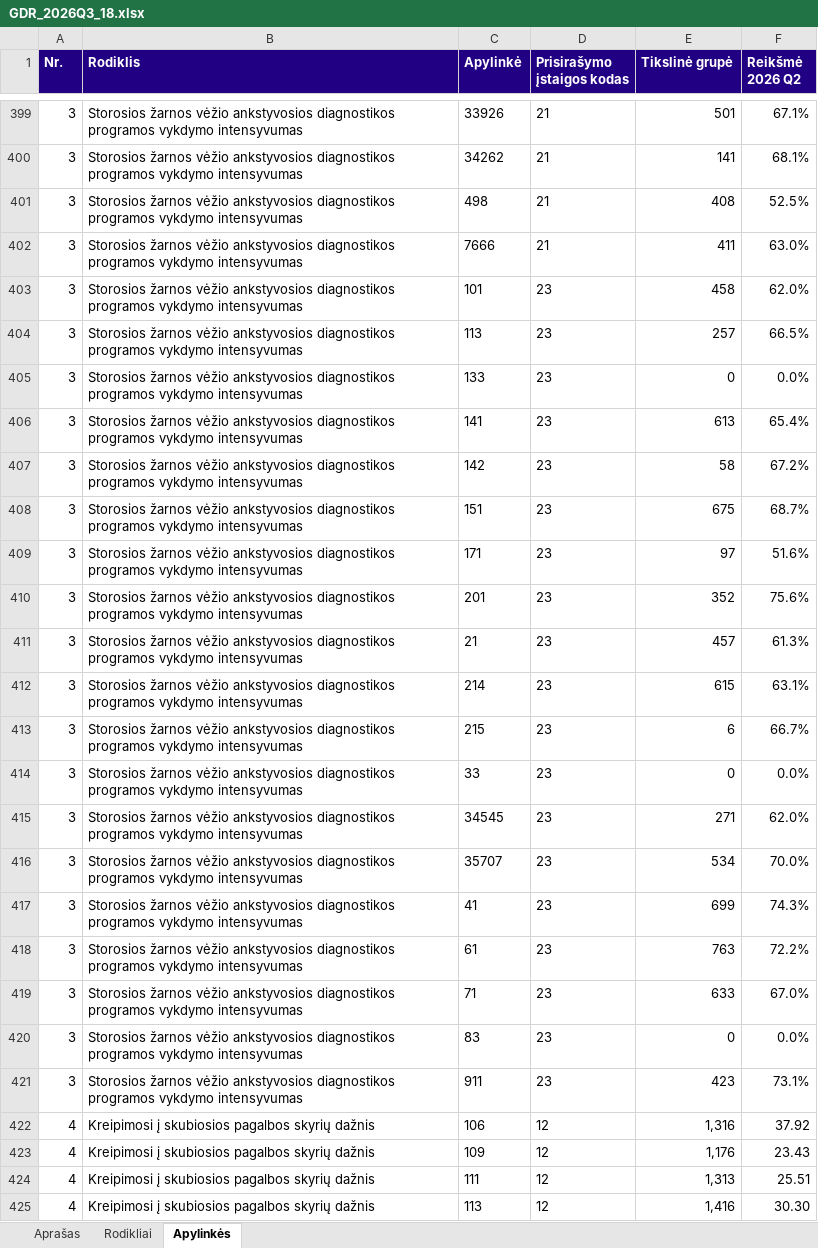
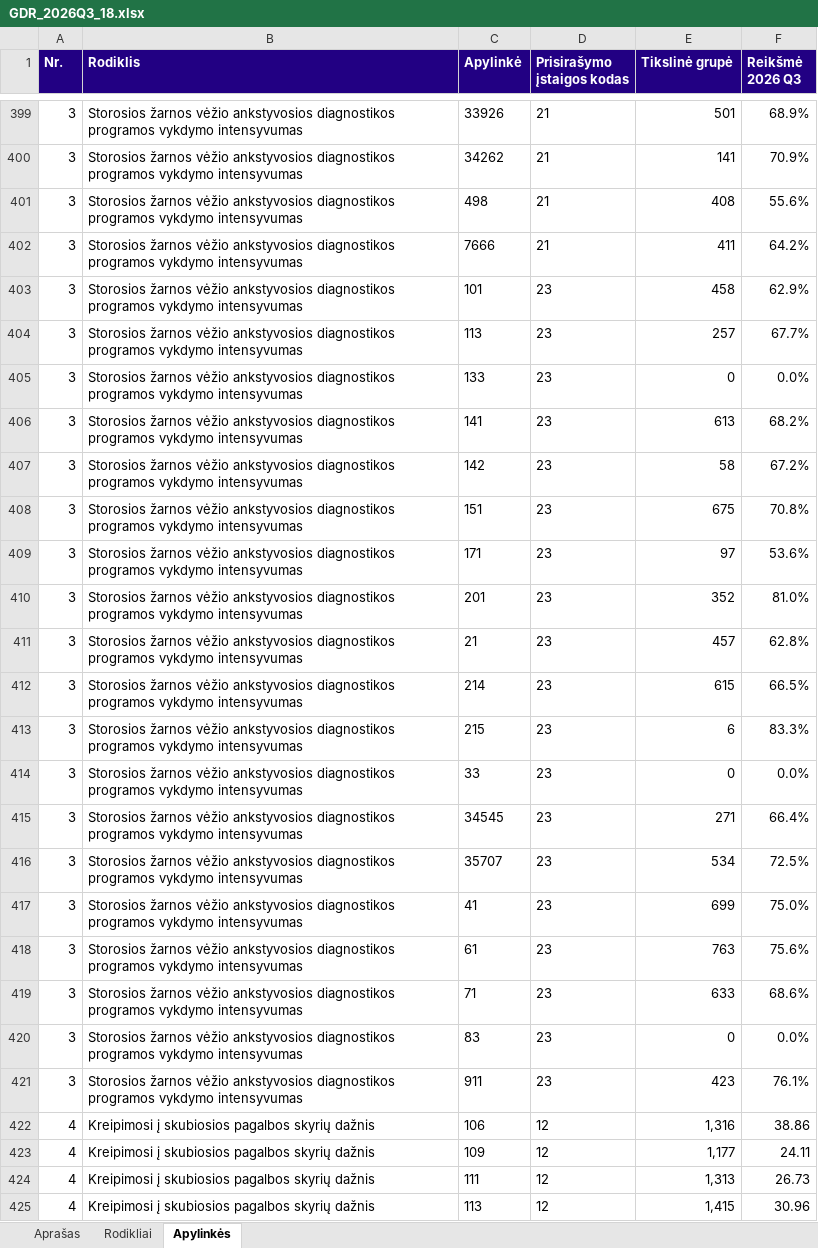
Before and after one commit to LukasZilinskas/Wage-scraper-presentation, an Excel workbook: gdr-pavyzdys/filialai/GDR_2026Q3_18.xlsx, sheet Apylinkės, drawn as a sheet; only a part is shown, gaps mark what is left out; values as stored, in another font and other column widths than the file's, no borders; the diff covers the shown part only; the diff names each change by its address in the sheet, - before the commit and + after, or states it on an @@ line.

```diff
--- a/gdr-pavyzdys/filialai/GDR_2026Q3_18.xlsx (sheet Apylinkės)
+++ b/gdr-pavyzdys/filialai/GDR_2026Q3_18.xlsx (sheet Apylinkės)
-F1: Reikšmė 2026 Q2
+F1: Reikšmė 2026 Q3
-F399 (Reikšmė 2026 Q3): 67.1%
+F399 (Reikšmė 2026 Q3): 68.9%
-F400 (Reikšmė 2026 Q3): 68.1%
+F400 (Reikšmė 2026 Q3): 70.9%
-F401 (Reikšmė 2026 Q3): 52.5%
+F401 (Reikšmė 2026 Q3): 55.6%
-F402 (Reikšmė 2026 Q3): 63.0%
+F402 (Reikšmė 2026 Q3): 64.2%
-F403 (Reikšmė 2026 Q3): 62.0%
+F403 (Reikšmė 2026 Q3): 62.9%
-F404 (Reikšmė 2026 Q3): 66.5%
+F404 (Reikšmė 2026 Q3): 67.7%
-F406 (Reikšmė 2026 Q3): 65.4%
+F406 (Reikšmė 2026 Q3): 68.2%
-F408 (Reikšmė 2026 Q3): 68.7%
+F408 (Reikšmė 2026 Q3): 70.8%
-F409 (Reikšmė 2026 Q3): 51.6%
+F409 (Reikšmė 2026 Q3): 53.6%
-F410 (Reikšmė 2026 Q3): 75.6%
+F410 (Reikšmė 2026 Q3): 81.0%
-F411 (Reikšmė 2026 Q3): 61.3%
+F411 (Reikšmė 2026 Q3): 62.8%
-F412 (Reikšmė 2026 Q3): 63.1%
+F412 (Reikšmė 2026 Q3): 66.5%
-F413 (Reikšmė 2026 Q3): 66.7%
+F413 (Reikšmė 2026 Q3): 83.3%
-F415 (Reikšmė 2026 Q3): 62.0%
+F415 (Reikšmė 2026 Q3): 66.4%
-F416 (Reikšmė 2026 Q3): 70.0%
+F416 (Reikšmė 2026 Q3): 72.5%
-F417 (Reikšmė 2026 Q3): 74.3%
+F417 (Reikšmė 2026 Q3): 75.0%
-F418 (Reikšmė 2026 Q3): 72.2%
+F418 (Reikšmė 2026 Q3): 75.6%
-F419 (Reikšmė 2026 Q3): 67.0%
+F419 (Reikšmė 2026 Q3): 68.6%
-F421 (Reikšmė 2026 Q3): 73.1%
+F421 (Reikšmė 2026 Q3): 76.1%
-F422 (Reikšmė 2026 Q3): 37.92
+F422 (Reikšmė 2026 Q3): 38.86
-E423 (Tikslinė grupė): 1,176
+E423 (Tikslinė grupė): 1,177
-F423 (Reikšmė 2026 Q3): 23.43
+F423 (Reikšmė 2026 Q3): 24.11
-F424 (Reikšmė 2026 Q3): 25.51
+F424 (Reikšmė 2026 Q3): 26.73
-E425 (Tikslinė grupė): 1,416
+E425 (Tikslinė grupė): 1,415
-F425 (Reikšmė 2026 Q3): 30.30
+F425 (Reikšmė 2026 Q3): 30.96
```
Also changed, not shown: 550 edited cells elsewhere in this sheet, sheet Rodikliai, gdr-pavyzdys/GDR_2026Q3_5.xlsx, 2 other files.
